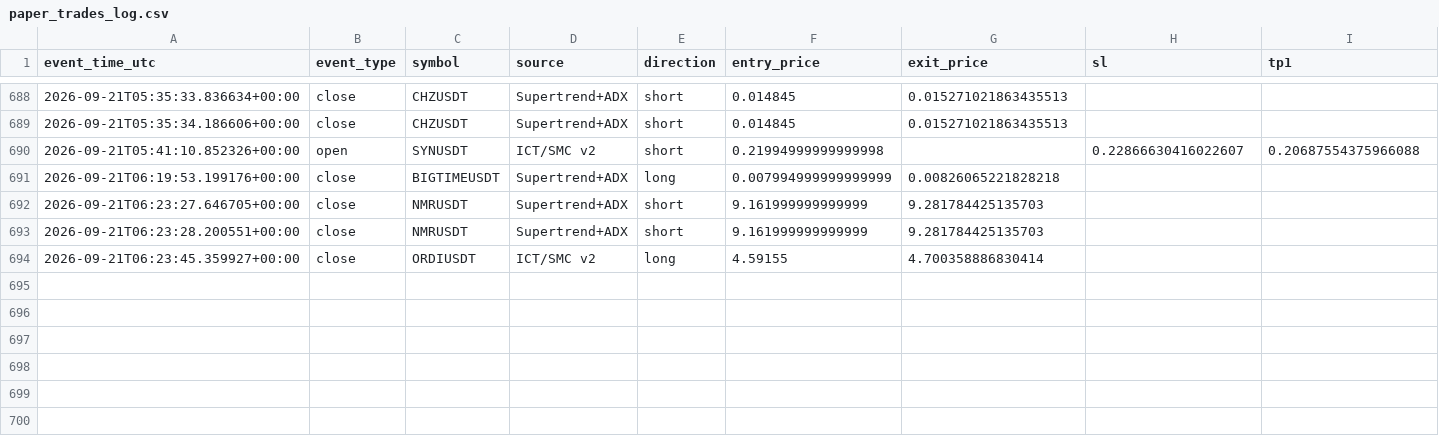
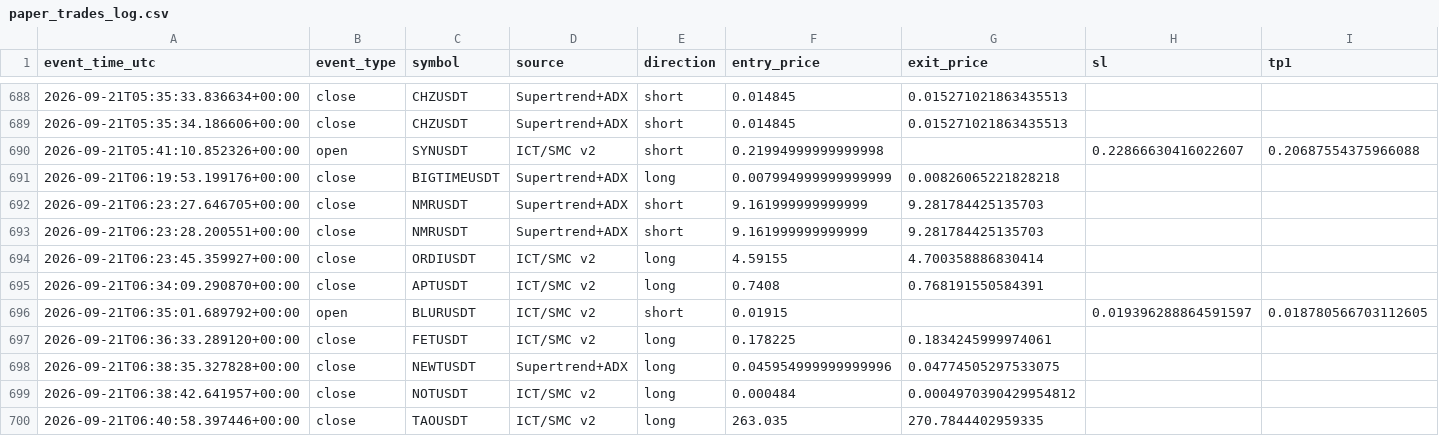
Before and after one commit to amirtorofi-sketch/tabdeal-usdt-live-trading-ready, a CSV file: bot2_live/paper_trades_log.csv, drawn as a sheet; only a part is shown, gaps mark what is left out; rows hold the shown columns only; the diff names each change by its address in the sheet, - before the commit and + after, or states it on an @@ line.

Commit message:
update bot2 state/paper log [skip ci]

```diff
--- a/bot2_live/paper_trades_log.csv
+++ b/bot2_live/paper_trades_log.csv
+row 695: 2026-09-21T06:34:09.290870+00:00 | close | APTUSDT | ICT/SMC v2 | long | 0.7408 | 0.768191550584391
+row 696: 2026-09-21T06:35:01.689792+00:00 | open | BLURUSDT | ICT/SMC v2 | short | 0.01915 |  | 0.019396288864591597 | 0.018780566703112605
+row 697: 2026-09-21T06:36:33.289120+00:00 | close | FETUSDT | ICT/SMC v2 | long | 0.178225 | 0.1834245999974061
+row 698: 2026-09-21T06:38:35.327828+00:00 | close | NEWTUSDT | Supertrend+ADX | long | 0.045954999999999996 | 0.04774505297533075
+row 699: 2026-09-21T06:38:42.641957+00:00 | close | NOTUSDT | ICT/SMC v2 | long | 0.000484 | 0.0004970390429954812
+row 700: 2026-09-21T06:40:58.397446+00:00 | close | TAOUSDT | ICT/SMC v2 | long | 263.035 | 270.7844402959335
```
Also changed, not shown: 1 other file.
